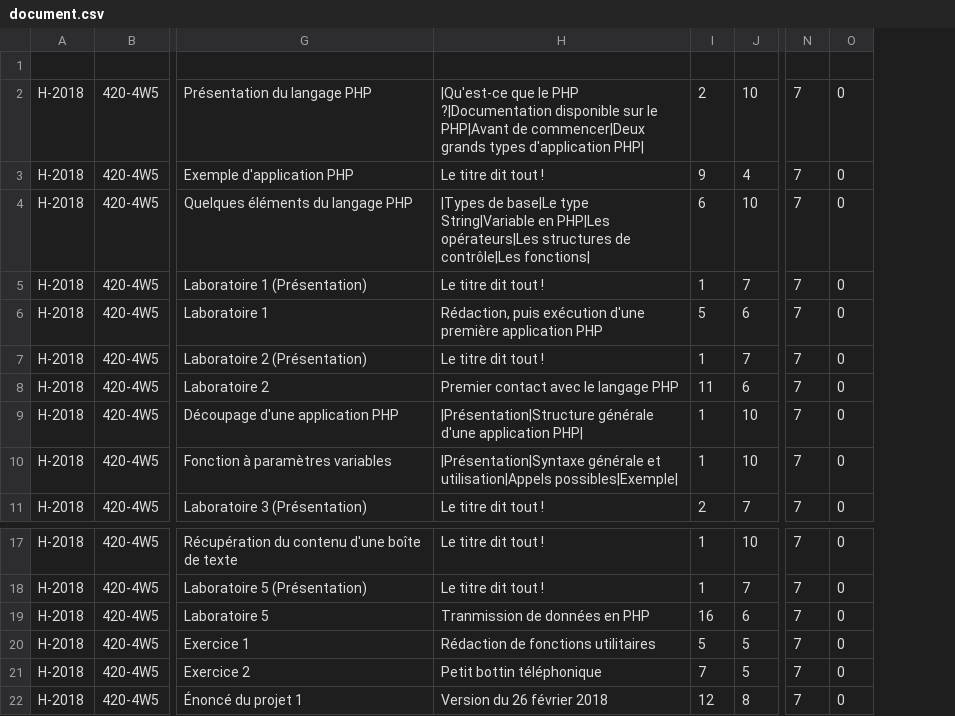
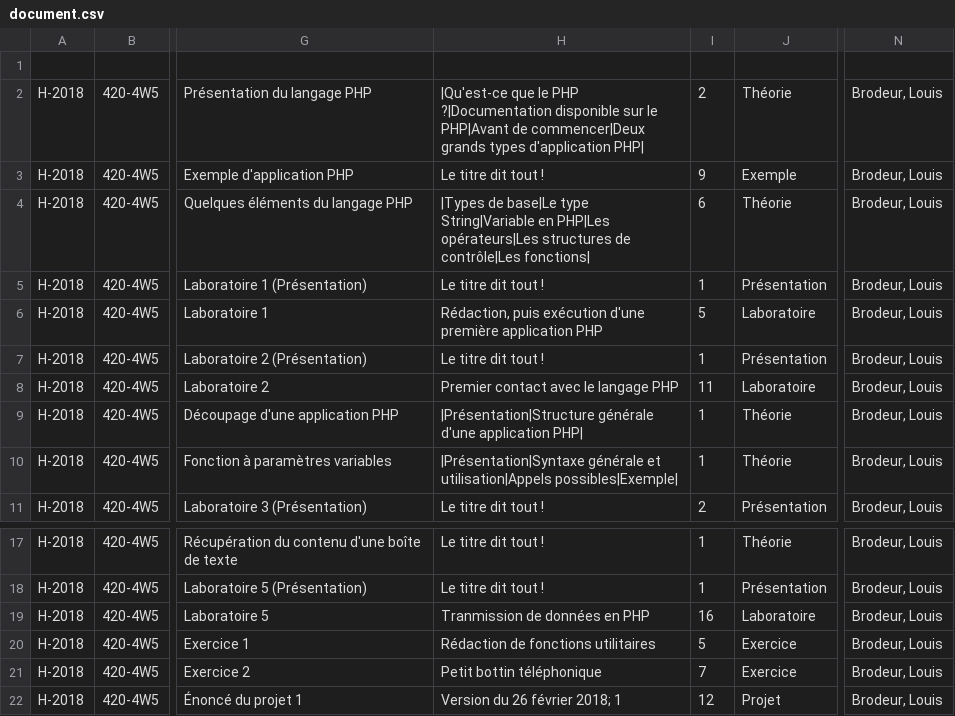
Before and after one commit to CGGTeam/PHP-Final, a CSV file: reset/document.csv, drawn as a sheet; only a part is shown, gaps mark what is left out; removed rows and columns are numbered as before the commit, all else as after; the diff names each change by its address in the sheet, - before the commit and + after, or states it on an @@ line.

```diff
--- a/reset/document.csv
+++ b/reset/document.csv
-column J, rows 2-11: 10 | 4 | 10 | 7 | 6 | 7 | 6 | 10 | 10 | 7; rows 17-22: 10 | 7 | 6 | 5 | 5 | 8
+column J, rows 2-11: Théorie | Exemple | Théorie | Présentation | Laboratoire | Présentation | Laboratoire | Théorie | Théorie | Présentation; rows 17-22: Théorie | Présentation | Laboratoire | Exercice | Exercice | Projet
-column N, rows 2-11: all 7; rows 17-22: all 7
-column O, rows 2-11: all 0; rows 17-22: all 0
+column N, rows 2-11: all Brodeur, Louis; rows 17-22: all Brodeur, Louis
-H22: Version du 26 février 2018
+H22: Version du 26 février 2018; 1
```
Also changed, not shown: 4 other files.
